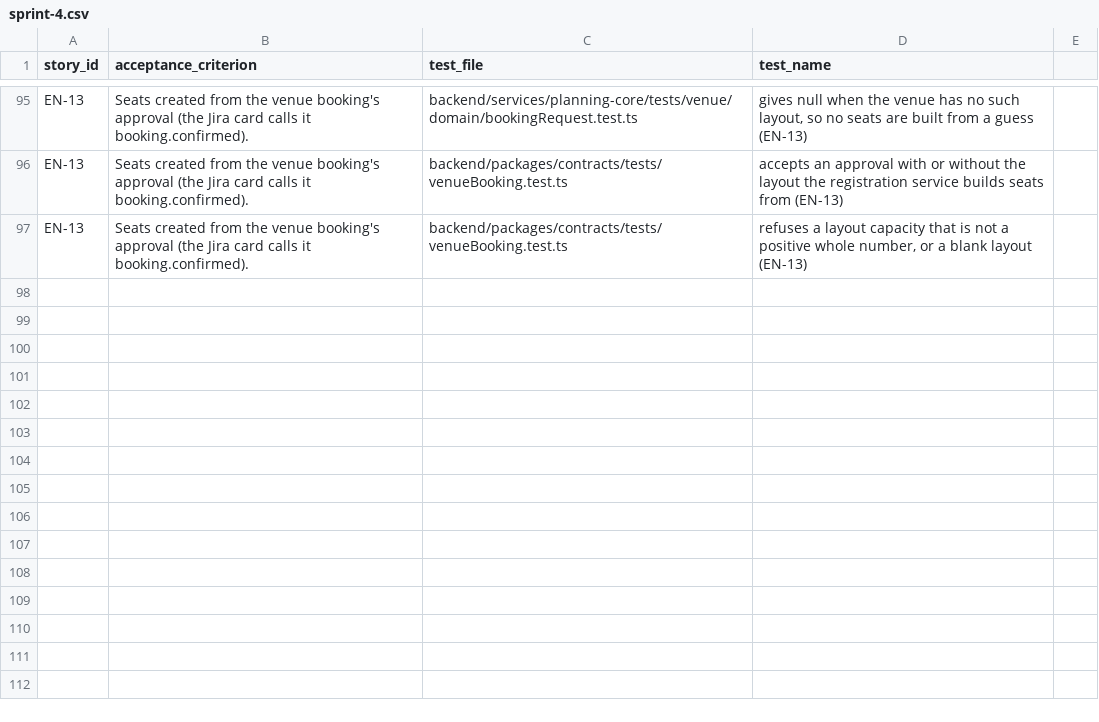
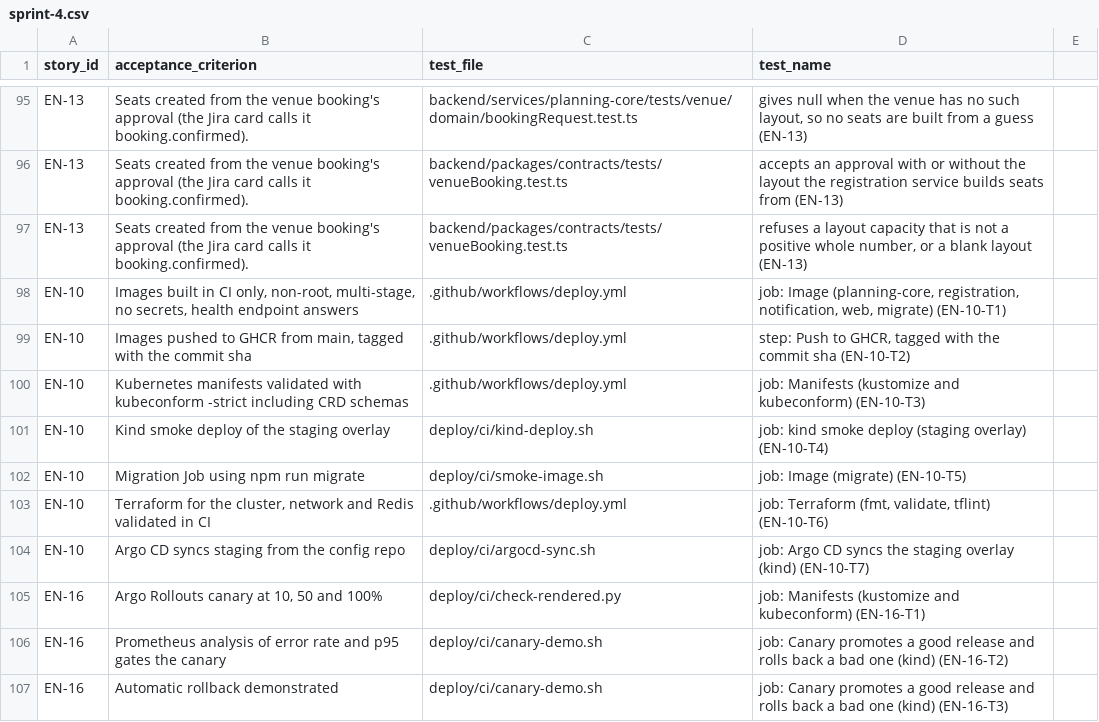
Before and after one commit to raphaelkwek/event-planning-and-venue-booking-system, a CSV file: documentation/traceability/sprint-4.csv, drawn as a sheet; only a part is shown, gaps mark what is left out.

Commit message:
docs(en-10): add the changelog entry, README link and traceability rows
Records what EN-10 and EN-16 built, what CI proves and the limits: no plan or
apply, GHCR push unverified until main, and queries tied to EN-17's names.

```diff
--- a/documentation/traceability/sprint-4.csv
+++ b/documentation/traceability/sprint-4.csv
@@ -97 +97,11 @@ EN-13,Seats created from the venue booking's approval (the Jira card calls it bo
 EN-13,Seats created from the venue booking's approval (the Jira card calls it booking.confirmed).,backend/packages/contracts/tests/venueBooking.test.ts,"refuses a layout capacity that is not a positive whole number, or a blank layout (EN-13)"
+EN-10,"Images built in CI only, non-root, multi-stage, no secrets, health endpoint answers",.github/workflows/deploy.yml,"job: Image (planning-core, registration, notification, web, migrate) (EN-10-T1)"
+EN-10,"Images pushed to GHCR from main, tagged with the commit sha",.github/workflows/deploy.yml,"step: Push to GHCR, tagged with the commit sha (EN-10-T2)"
+EN-10,Kubernetes manifests validated with kubeconform -strict including CRD schemas,.github/workflows/deploy.yml,job: Manifests (kustomize and kubeconform) (EN-10-T3)
+EN-10,Kind smoke deploy of the staging overlay,deploy/ci/kind-deploy.sh,job: kind smoke deploy (staging overlay) (EN-10-T4)
+EN-10,Migration Job using npm run migrate,deploy/ci/smoke-image.sh,job: Image (migrate) (EN-10-T5)
+EN-10,"Terraform for the cluster, network and Redis validated in CI",.github/workflows/deploy.yml,"job: Terraform (fmt, validate, tflint) (EN-10-T6)"
+EN-10,Argo CD syncs staging from the config repo,deploy/ci/argocd-sync.sh,job: Argo CD syncs the staging overlay (kind) (EN-10-T7)
+EN-16,"Argo Rollouts canary at 10, 50 and 100%",deploy/ci/check-rendered.py,job: Manifests (kustomize and kubeconform) (EN-16-T1)
+EN-16,Prometheus analysis of error rate and p95 gates the canary,deploy/ci/canary-demo.sh,job: Canary promotes a good release and rolls back a bad one (kind) (EN-16-T2)
+EN-16,Automatic rollback demonstrated,deploy/ci/canary-demo.sh,job: Canary promotes a good release and rolls back a bad one (kind) (EN-16-T3)
```
Also changed, not shown: 2 other files.
